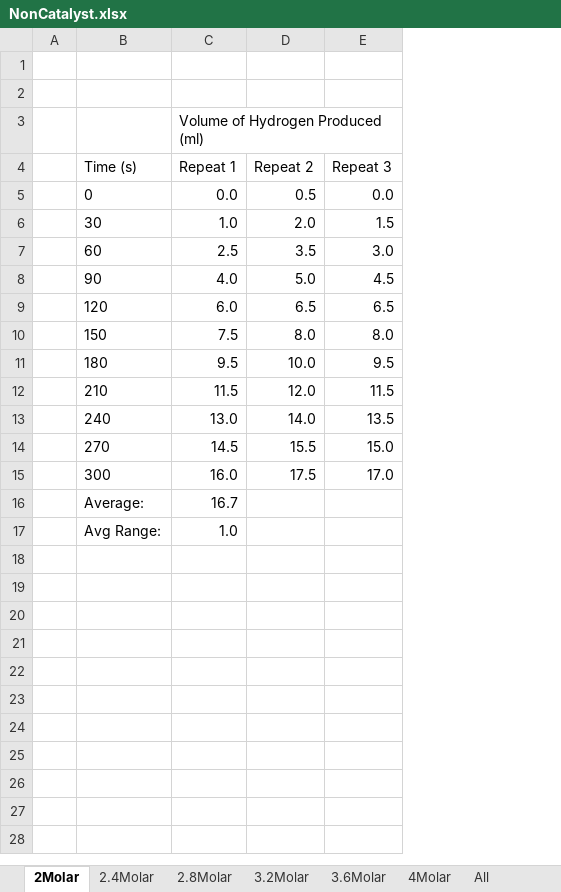
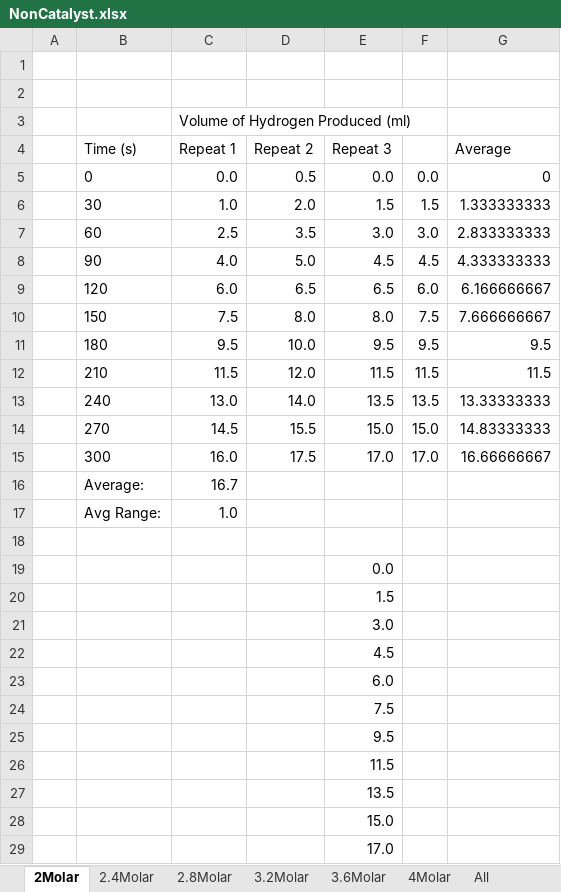
Before and after one commit to BenKeppie/ChemistryCoursework, an Excel workbook: LaTeX/Experiment/Results/NonCatalyst.xlsx, sheet 2Molar, drawn as a sheet; values as stored, in another font and other column widths than the file's, no borders; charts and pictures not drawn; the diff names each change by its address in the sheet, - before the commit and + after, or states it on an @@ line.

```diff
--- a/LaTeX/Experiment/Results/NonCatalyst.xlsx (sheet 2Molar)
+++ b/LaTeX/Experiment/Results/NonCatalyst.xlsx (sheet 2Molar)
+column F, rows 5-15: 0.0 | 1.5 | 3.0 | 4.5 | 6.0 | 7.5 | 9.5 | 11.5 | 13.5 | 15.0 | 17.0
+column G (Average), rows 5-15: 0 | 1.333333333 | 2.833333333 | 4.333333333 | 6.166666667 | 7.666666667 | 9.5 | 11.5 | 13.33333333 | 14.83333333 | 16.66666667
+row 18: (empty)
+row 19:  |  |  |  | 0.0
+row 20:  |  |  |  | 1.5
+row 21:  |  |  |  | 3.0
+row 22:  |  |  |  | 4.5
+row 23:  |  |  |  | 6.0
+row 24:  |  |  |  | 7.5
+row 25:  |  |  |  | 9.5
+row 26:  |  |  |  | 11.5
+row 27:  |  |  |  | 13.5
+row 28:  |  |  |  | 15.0
+row 29:  |  |  |  | 17.0
```
Also changed, not shown: sheet 3.2Molar, sheet 4Molar, sheet 3.6Molar, sheet 2.4Molar, sheet 2.8Molar, sheet All, charts or pictures, LaTeX/PreliminaryWork/Graphs/BuretteVsSyringe.xlsx, LaTeX/PreliminaryWork/Graphs/Temperature.xlsx, 19 other files.
